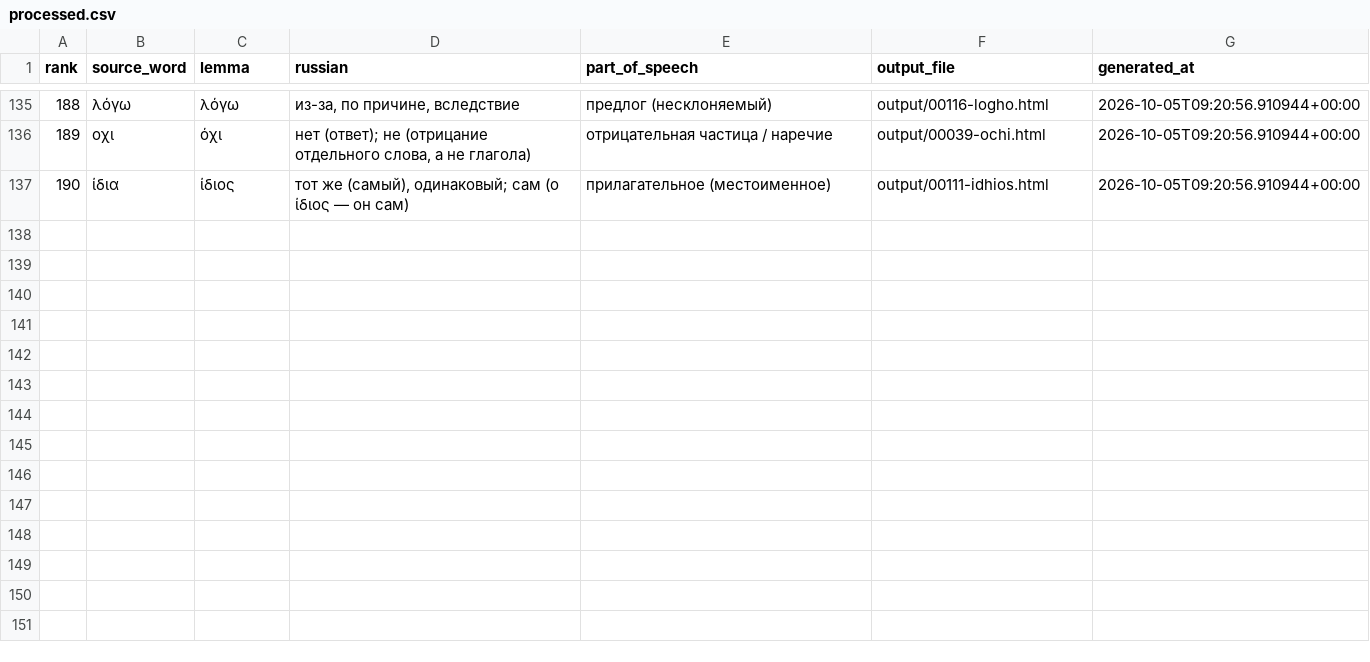
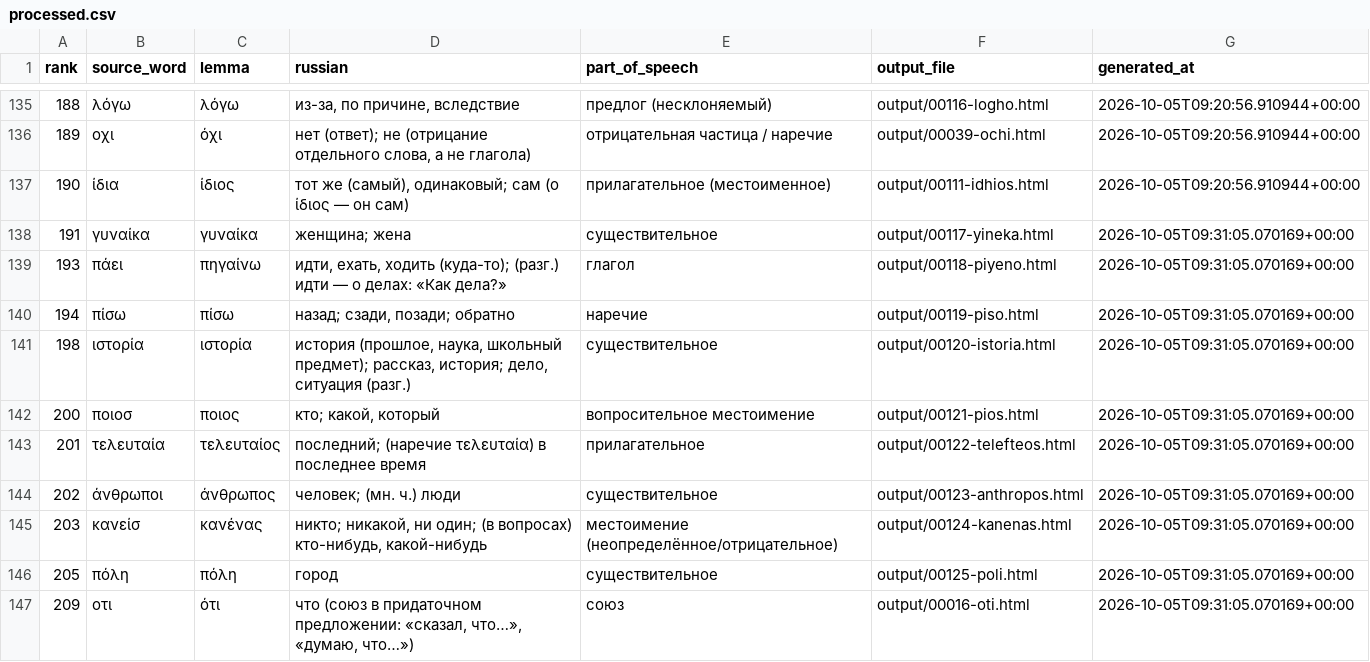
Before and after one commit to DarkPatrick/greek-vocab-cards, a CSV file: data/processed.csv, drawn as a sheet; only a part is shown, gaps mark what is left out.

```diff
--- a/data/processed.csv
+++ b/data/processed.csv
@@ -137 +137,11 @@ rank,source_word,lemma,russian,part_of_speech,output_file,generated_at
 190,ίδια,ίδιος,"тот же (самый), одинаковый; сам (ο ίδιος — он сам)",прилагательное (местоименное),output/00111-idhios.html,2026-10-05T09:20:56.910944+00:00
+191,γυναίκα,γυναίκα,женщина; жена,существительное,output/00117-yineka.html,2026-10-05T09:31:05.070169+00:00
+193,πάει,πηγαίνω,"идти, ехать, ходить (куда-то); (разг.) идти — о делах: «Как дела?»",глагол,output/00118-piyeno.html,2026-10-05T09:31:05.070169+00:00
+194,πίσω,πίσω,"назад; сзади, позади; обратно",наречие,output/00119-piso.html,2026-10-05T09:31:05.070169+00:00
+198,ιστορία,ιστορία,"история (прошлое, наука, школьный предмет); рассказ, история; дело, ситуация (разг.)",существительное,output/00120-istoria.html,2026-10-05T09:31:05.070169+00:00
+200,ποιοσ,ποιος,"кто; какой, который",вопросительное местоимение,output/00121-pios.html,2026-10-05T09:31:05.070169+00:00
+201,τελευταία,τελευταίος,последний; (наречие τελευταία) в последнее время,прилагательное,output/00122-telefteos.html,2026-10-05T09:31:05.070169+00:00
+202,άνθρωποι,άνθρωπος,человек; (мн. ч.) люди,существительное,output/00123-anthropos.html,2026-10-05T09:31:05.070169+00:00
+203,κανείσ,κανένας,"никто; никакой, ни один; (в вопросах) кто-нибудь, какой-нибудь",местоимение (неопределённое/отрицательное),output/00124-kanenas.html,2026-10-05T09:31:05.070169+00:00
+205,πόλη,πόλη,город,существительное,output/00125-poli.html,2026-10-05T09:31:05.070169+00:00
+209,οτι,ότι,"что (союз в придаточном предложении: «сказал, что…», «думаю, что…»)",союз,output/00016-oti.html,2026-10-05T09:31:05.070169+00:00
```
Also changed, not shown: data/known_forms.csv, 9 other files.
